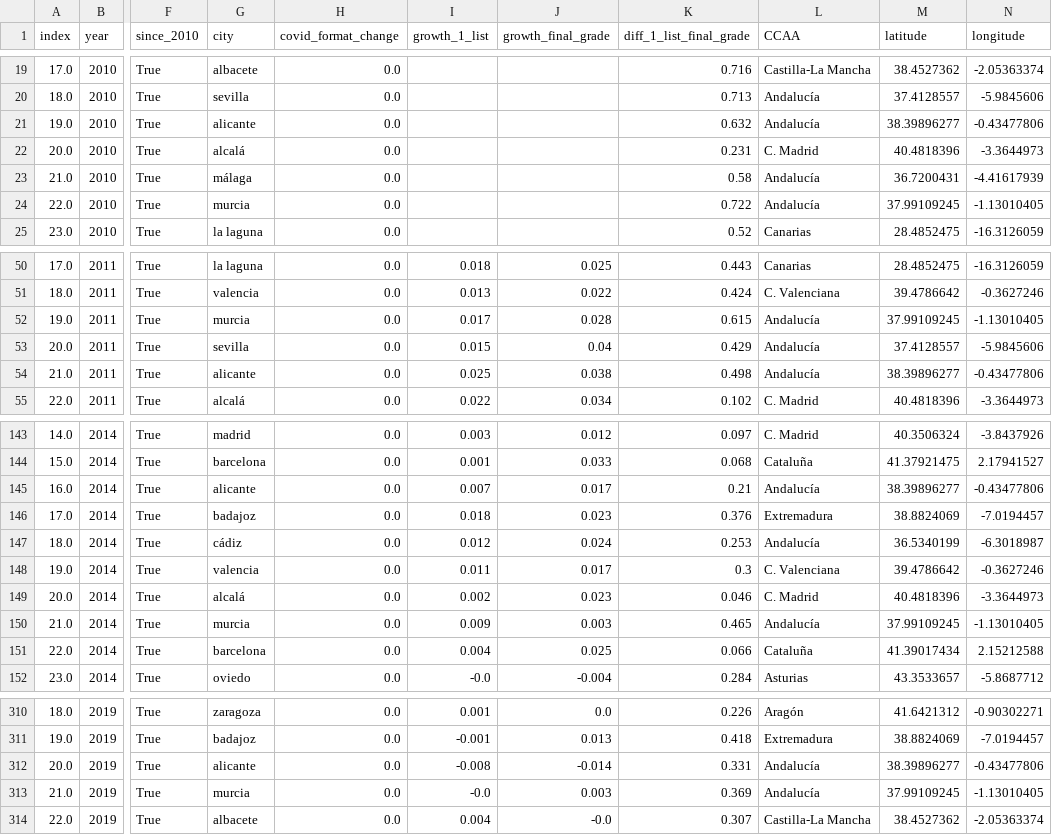
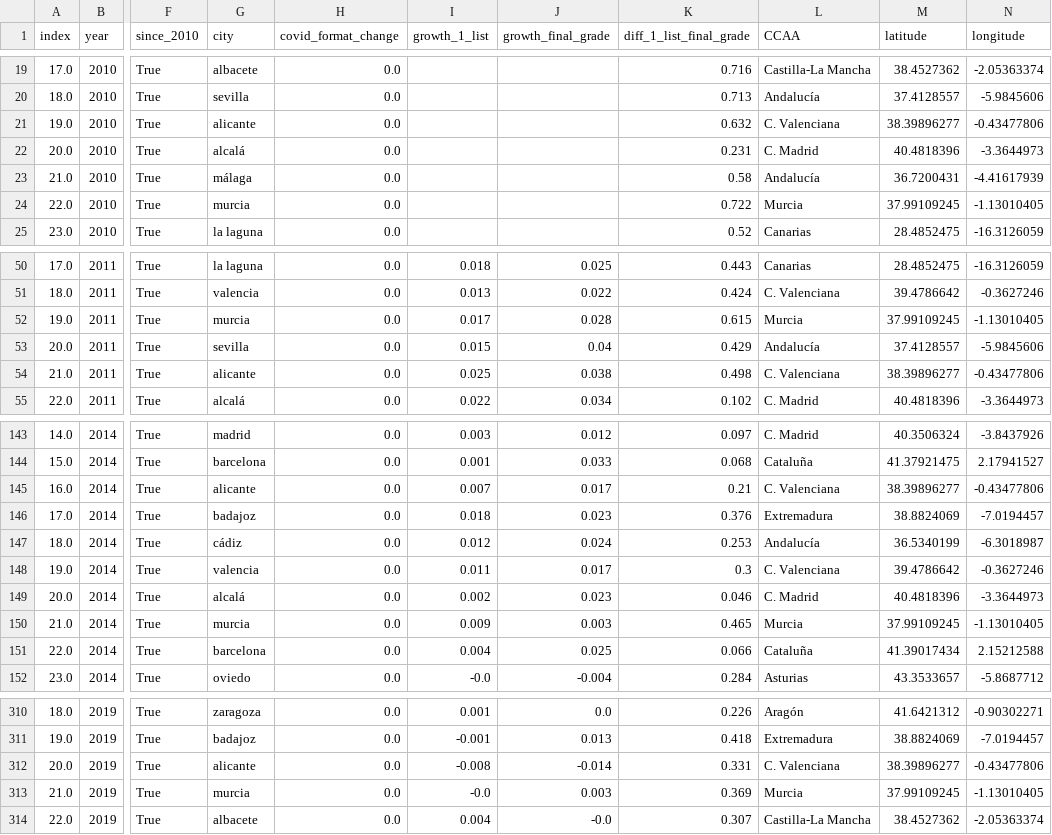
Before and after one commit to MiguelMonederoRubio/MasterDataScience_FinalProject_TFM, a CSV file: output/exported_data.csv, drawn as a sheet; only a part is shown, gaps mark what is left out; the diff covers the shown part only; the diff names each change by its address in the sheet, - before the commit and + after, or states it on an @@ line.

```diff
--- a/output/exported_data.csv
+++ b/output/exported_data.csv
-L21 (CCAA): Andalucía
+L21 (CCAA): C. Valenciana
-L24 (CCAA): Andalucía
+L24 (CCAA): Murcia
-L52 (CCAA): Andalucía
+L52 (CCAA): Murcia
-L54 (CCAA): Andalucía
+L54 (CCAA): C. Valenciana
-L145 (CCAA): Andalucía
+L145 (CCAA): C. Valenciana
-L150 (CCAA): Andalucía
+L150 (CCAA): Murcia
-L312 (CCAA): Andalucía
+L312 (CCAA): C. Valenciana
-L313 (CCAA): Andalucía
+L313 (CCAA): Murcia
```
Also changed, not shown: 18 edited cells elsewhere in this file, 2 other files.
